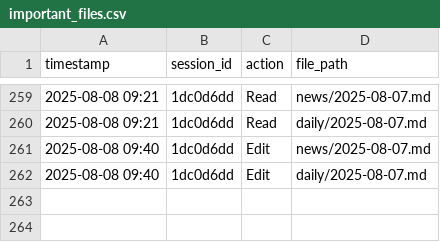
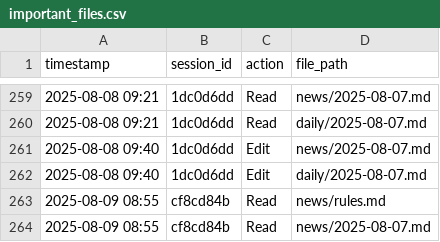
Before and after one commit to r4topunk/machine-learning-md, a CSV file: .claude/important_files.csv, drawn as a sheet; only a part is shown, gaps mark what is left out.

Commit message:
vault backup: 2025-08-09 09:04:08

```diff
--- a/.claude/important_files.csv
+++ b/.claude/important_files.csv
@@ -262 +262,3 @@ timestamp,session_id,action,file_path
 2025-08-08 09:40,1dc0d6dd,Edit,daily/2025-08-07.md
+2025-08-09 08:55,cf8cd84b,Read,news/rules.md
+2025-08-09 08:55,cf8cd84b,Read,news/2025-08-07.md
```
